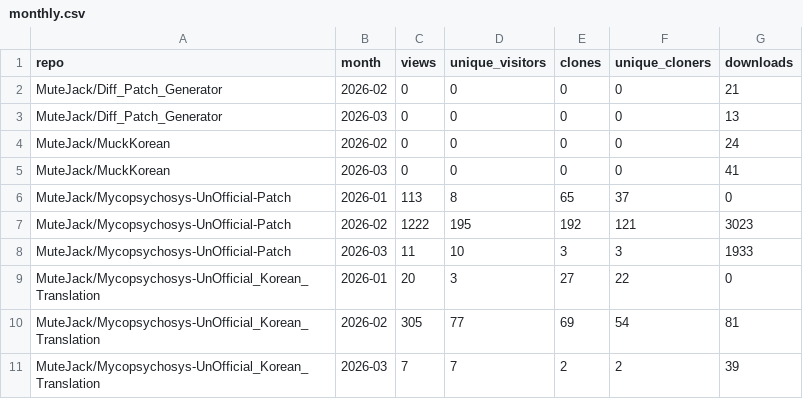
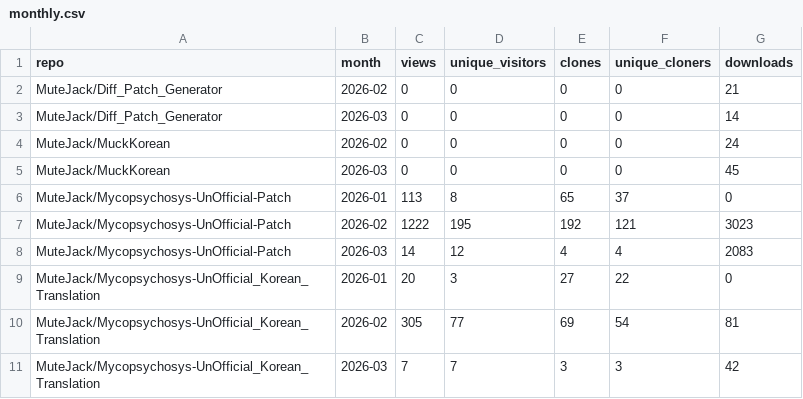
Before and after one commit to MuteJack/Traffic_Collector, a CSV file: stats/monthly.csv, drawn as a sheet.

```diff
--- a/stats/monthly.csv
+++ b/stats/monthly.csv
@@ -2,10 +2,10 @@ repo,month,views,unique_visitors,clones,unique_cloners,downloads
 MuteJack/Diff_Patch_Generator,2026-02,0,0,0,0,21
-MuteJack/Diff_Patch_Generator,2026-03,0,0,0,0,13
+MuteJack/Diff_Patch_Generator,2026-03,0,0,0,0,14
 MuteJack/MuckKorean,2026-02,0,0,0,0,24
-MuteJack/MuckKorean,2026-03,0,0,0,0,41
+MuteJack/MuckKorean,2026-03,0,0,0,0,45
 MuteJack/Mycopsychosys-UnOfficial-Patch,2026-01,113,8,65,37,0
 MuteJack/Mycopsychosys-UnOfficial-Patch,2026-02,1222,195,192,121,3023
-MuteJack/Mycopsychosys-UnOfficial-Patch,2026-03,11,10,3,3,1933
+MuteJack/Mycopsychosys-UnOfficial-Patch,2026-03,14,12,4,4,2083
 MuteJack/Mycopsychosys-UnOfficial_Korean_Translation,2026-01,20,3,27,22,0
 MuteJack/Mycopsychosys-UnOfficial_Korean_Translation,2026-02,305,77,69,54,81
-MuteJack/Mycopsychosys-UnOfficial_Korean_Translation,2026-03,7,7,2,2,39
+MuteJack/Mycopsychosys-UnOfficial_Korean_Translation,2026-03,7,7,3,3,42
```
Also changed, not shown: stats/releases_daily.csv, stats/traffic_clones.csv, 5 other files.
